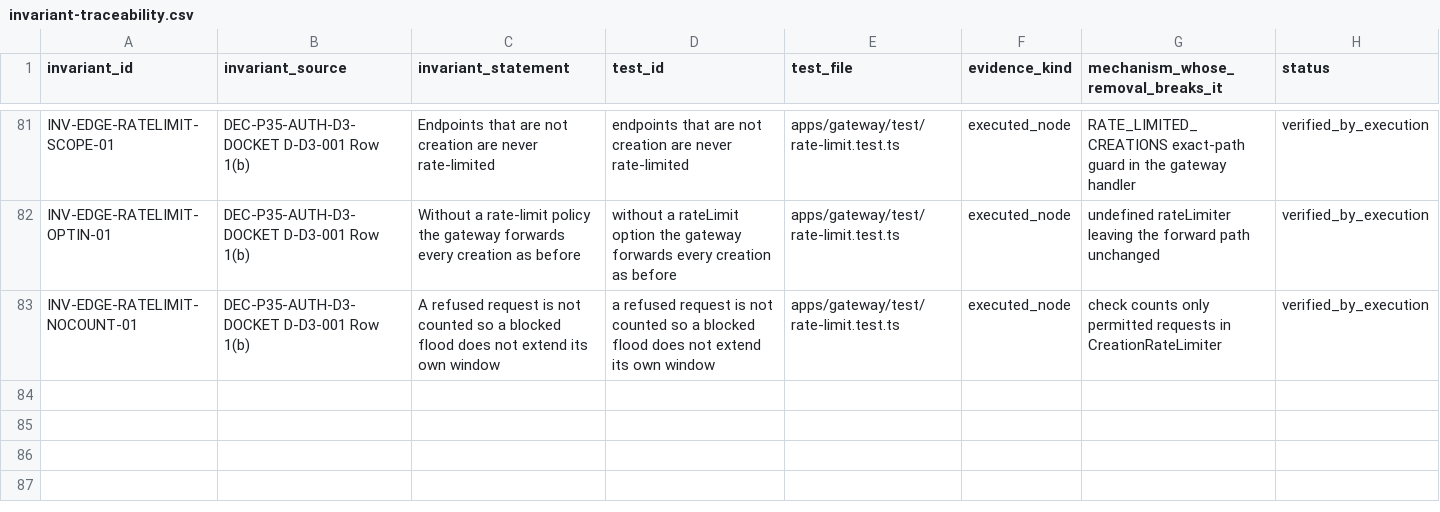
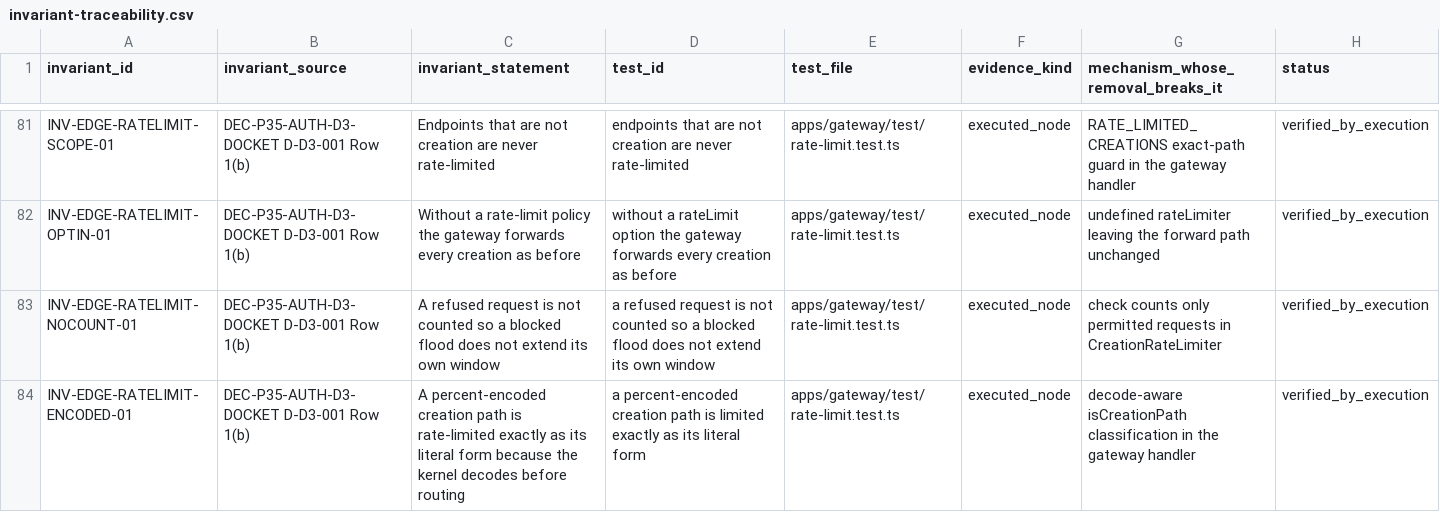
Before and after one commit to bstBizEra/bOPEN, a CSV file: docs/evidence/phase-3.5/invariant-traceability.csv, drawn as a sheet; only a part is shown, gaps mark what is left out; the diff names each change by its address in the sheet, - before the commit and + after, or states it on an @@ line.

```diff
--- a/docs/evidence/phase-3.5/invariant-traceability.csv
+++ b/docs/evidence/phase-3.5/invariant-traceability.csv
+row 84: INV-EDGE-RATELIMIT-ENCODED-01 | DEC-P35-AUTH-D3-DOCKET D-D3-001 Row 1(b) | A percent-encoded creation path is rate-limited exactly as its literal form because the kernel decodes before routing | a percent-encoded creation path is limited exactly as its literal form | apps/gateway/test/rate-limit.test.ts | executed_node | decode-aware isCreationPath classification in the gateway handler | verified_by_execution
```
Also changed, not shown: 3 other files.
